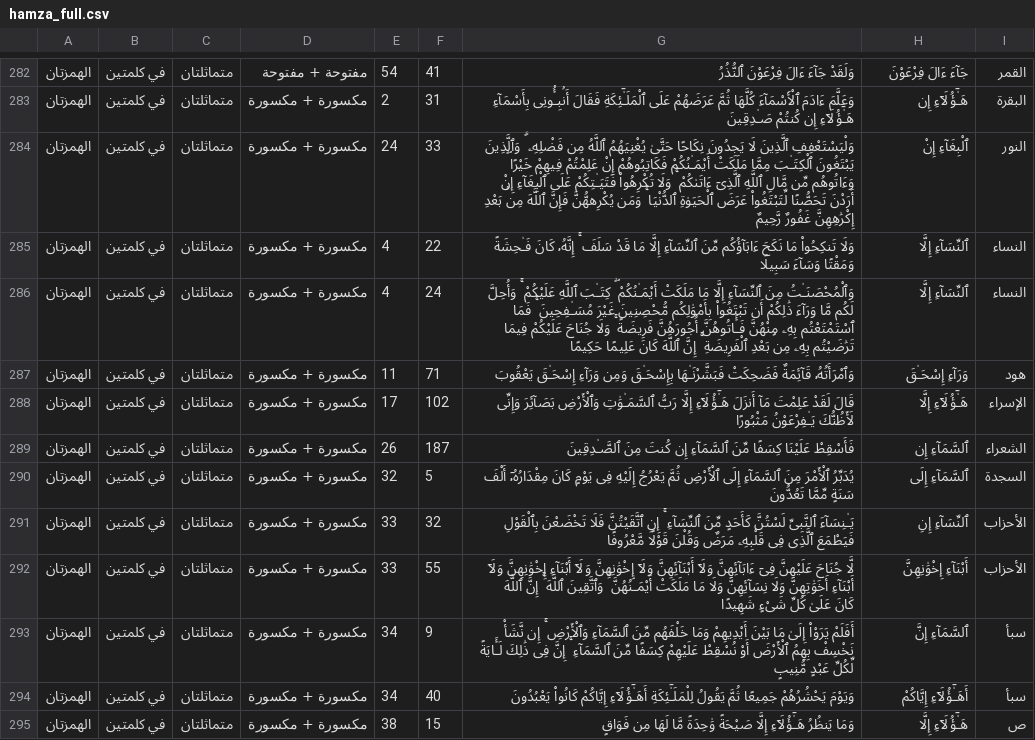
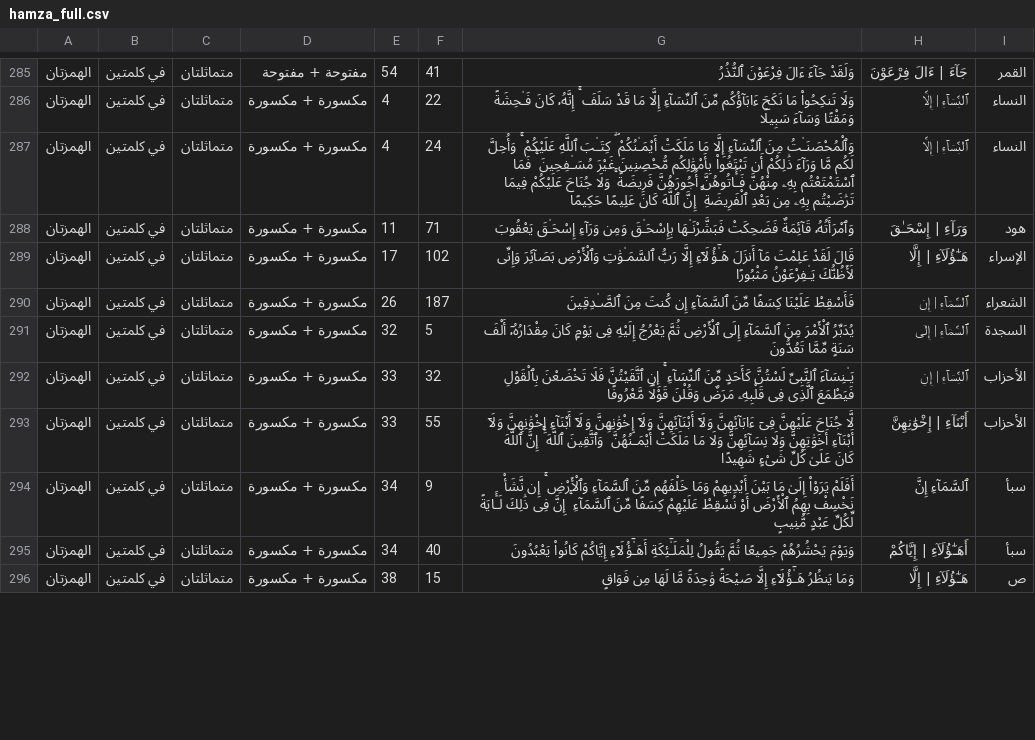
Before and after one commit to anwer2222/Quran_u, a CSV file: public/hamza_full.csv, drawn as a sheet; only a part is shown, gaps mark what is left out; removed rows and columns are numbered as before the commit, all else as after; the diff covers the shown part only; the diff names each change by its address in the sheet, - before the commit and + after, or states it on an @@ line.

```diff
--- a/public/hamza_full.csv
+++ b/public/hamza_full.csv
-H285: جَآءَ ءَالَ فِرْعَوْنَ
+H285: جَآءَ | ءَالَ فِرْعَوْنَ
-row 283: الهمزتان | في كلمتين | متماثلتان | مكسورة + مكسورة | 2 | 31 | وَعَلَّمَ ءَادَمَ ٱلْأَسْمَآءَ كُلَّهَا ثُمَّ عَرَضَهُمْ عَلَى ٱلْمَلَـٰٓئِكَةِ فَقَالَ أَنۢبِـُٔونِى بِأَسْمَآءِ هَـٰٓؤُلَآءِ إِن كُنتُمْ صَـٰدِقِينَ | هَـٰٓؤُلَآءِ إِن | البقرة
-row 284: الهمزتان | في كلمتين | متماثلتان | مكسورة + مكسورة | 24 | 33 | وَلْيَسْتَعْفِفِ ٱلَّذِينَ لَا يَجِدُونَ نِكَاحًا حَتَّىٰ يُغْنِيَهُمُ ٱللَّهُ مِن فَضْلِهِۦ ۗ وَٱلَّذِينَ يَبْتَغُونَ ٱلْكِتَـٰبَ مِمَّا مَلَكَتْ أَيْمَـٰنُكُمْ فَكَاتِبُوهُمْ إِنْ عَلِمْتُمْ فِيهِمْ خَيْرًا ۖ وَءَاتُوهُم مِّن مَّالِ ٱللَّهِ ٱلَّذِىٓ ءَاتَىٰكُمْ ۚ وَلَا تُكْرِهُوا۟ فَتَيَـٰتِكُمْ عَلَى ٱلْبِغَآءِ إِنْ أَرَدْنَ تَحَصُّنًا لِّتَبْتَغُوا۟ عَرَضَ ٱلْحَيَوٰةِ ٱلدُّنْيَا ۚ وَمَن يُكْرِههُّنَّ فَإِنَّ ٱللَّهَ مِنۢ بَعْدِ إِكْرَٰهِهِنَّ غَفُورٌ رَّحِيمٌ | ٱلْبِغَآءِ إِنْ | النور
-H286:H287: ٱلنِّسَآءِ إِلَّا
+H286:H287: ٱلنِّسَآءِ | إِلَّا
-H288: وَرَآءِ إِسْحَـٰقَ
+H288: وَرَآءِ | إِسْحَـٰقَ
-H289: هَـٰٓؤُلَآءِ إِلَّا
+H289: هَـٰٓؤُلَآءِ | إِلَّا
-H290: ٱلسَّمَآءِ إِن
+H290: ٱلسَّمَآءِ | إِن
-H291: ٱلسَّمَآءِ إِلَى
+H291: ٱلسَّمَآءِ | إِلَى
-H292: ٱلنِّسَآءِ إِنِ
+H292: ٱلنِّسَآءِ | إِنِ
-H293: أَبْنَآءِ إِخْوَٰنِهِنَّ
+H293: أَبْنَآءِ | إِخْوَٰنِهِنَّ
-H295: أَهَـٰٓؤُلَآءِ إِيَّاكُمْ
+H295: أَهَـٰٓؤُلَآءِ | إِيَّاكُمْ
-H296: هَـٰٓؤُلَآءِ إِلَّا
+H296: هَـٰٓؤُلَآءِ | إِلَّا
```
Also changed, not shown: 3 added rows, 2 removed rows and 42 edited cells elsewhere in this file, 2 other files.
